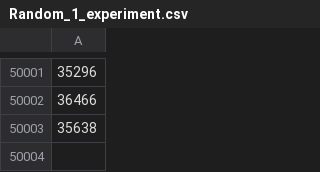
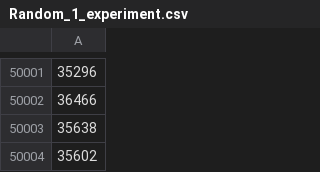
Before and after one commit to Thomhopstaken/Smartgrid_MTT, a CSV file: Huizen&Batterijen/experiment/Random_1_experiment.csv, drawn as a sheet; only a part is shown, gaps mark what is left out; the diff names each change by its address in the sheet, - before the commit and + after, or states it on an @@ line.

```diff
--- a/Huizen&Batterijen/experiment/Random_1_experiment.csv
+++ b/Huizen&Batterijen/experiment/Random_1_experiment.csv
+row 50004: 35602
```
Also changed, not shown: Huizen&Batterijen/experiment/Hill_3_experiment.csv, Huizen&Batterijen/experiment/Hill_Climb_Run_Hill_experiment.csv, 3 other files.
